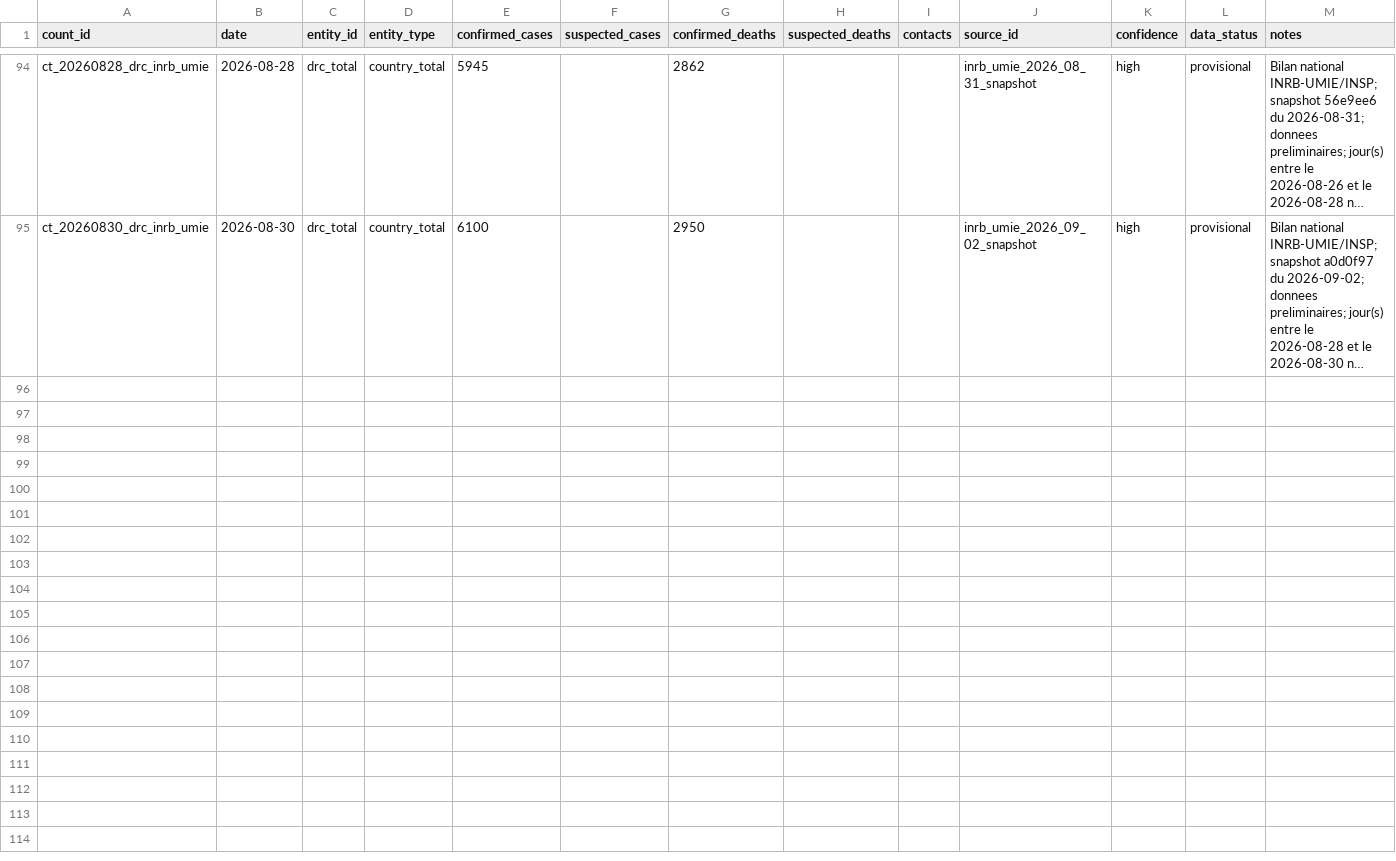
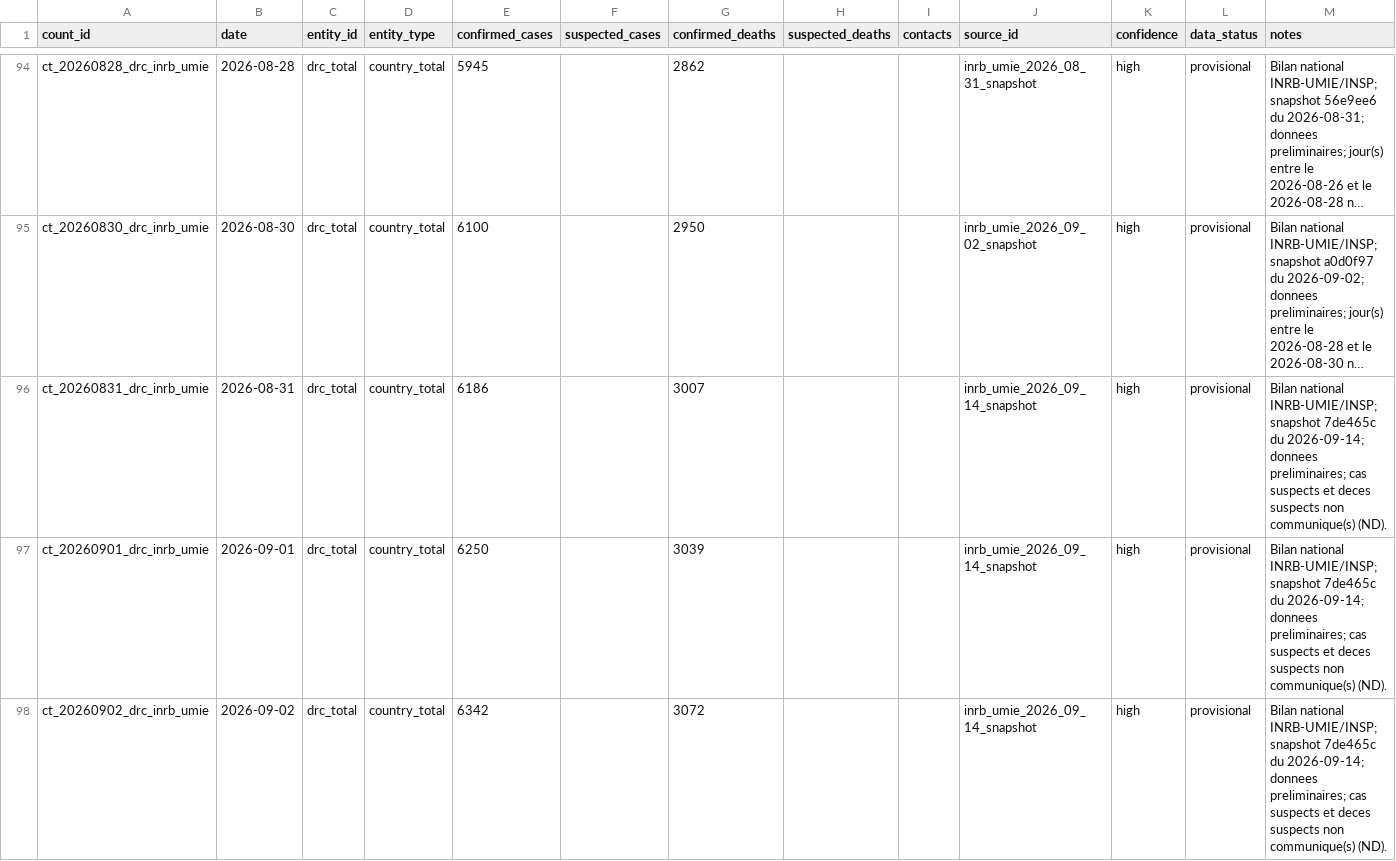
Before and after one commit to hericlibong/ebola, a CSV file: public/data/reference/counts.csv, drawn as a sheet; only a part is shown, gaps mark what is left out; long unchanged cells end in …; the diff covers the shown part only; the diff names each change by its address in the sheet, - before the commit and + after, or states it on an @@ line.

```diff
--- a/public/data/reference/counts.csv
+++ b/public/data/reference/counts.csv
+row 96: ct_20260831_drc_inrb_umie | 2026-08-31 | drc_total | country_total | 6186 |  | 3007 |  |  | inrb_umie_2026_09_14_snapshot | high | provisional | Bilan national INRB-UMIE/INSP; snapshot 7de465c du 2026-09-14; donnees preliminaires; cas suspects et deces suspects non communique(s) (ND).
+row 97: ct_20260901_drc_inrb_umie | 2026-09-01 | drc_total | country_total | 6250 |  | 3039 |  |  | inrb_umie_2026_09_14_snapshot | high | provisional | Bilan national INRB-UMIE/INSP; snapshot 7de465c du 2026-09-14; donnees preliminaires; cas suspects et deces suspects non communique(s) (ND).
+row 98: ct_20260902_drc_inrb_umie | 2026-09-02 | drc_total | country_total | 6342 |  | 3072 |  |  | inrb_umie_2026_09_14_snapshot | high | provisional | Bilan national INRB-UMIE/INSP; snapshot 7de465c du 2026-09-14; donnees preliminaires; cas suspects et deces suspects non communique(s) (ND).
```
Also changed, not shown: 8 added rows elsewhere in this file, public/data/reference/sources.csv, 1 other file.
